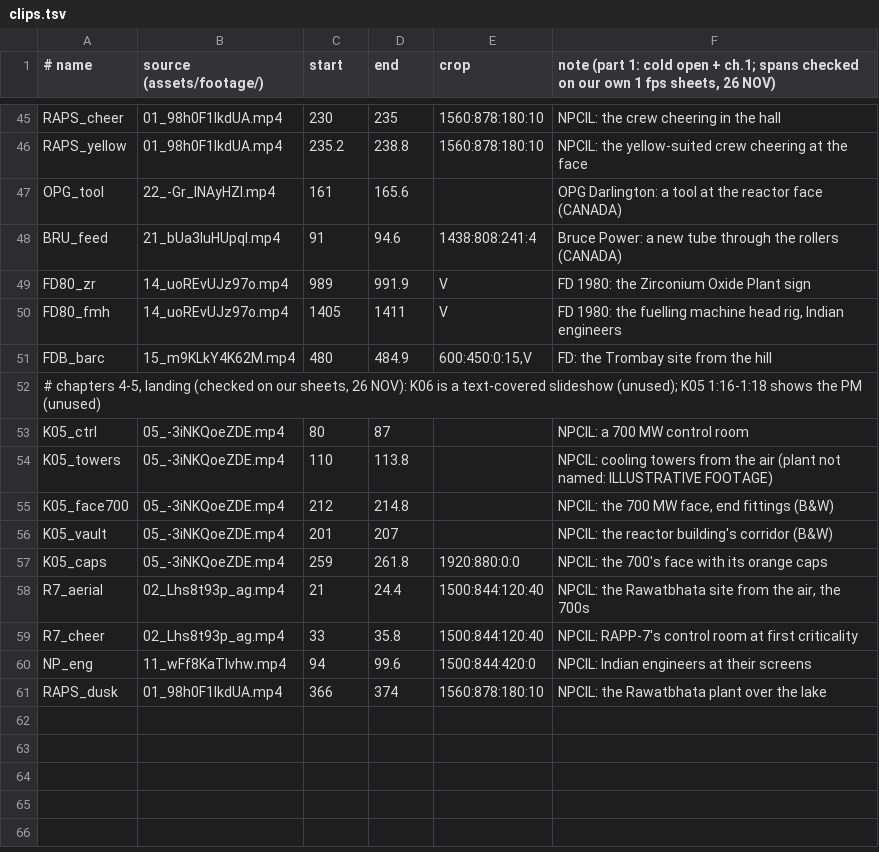
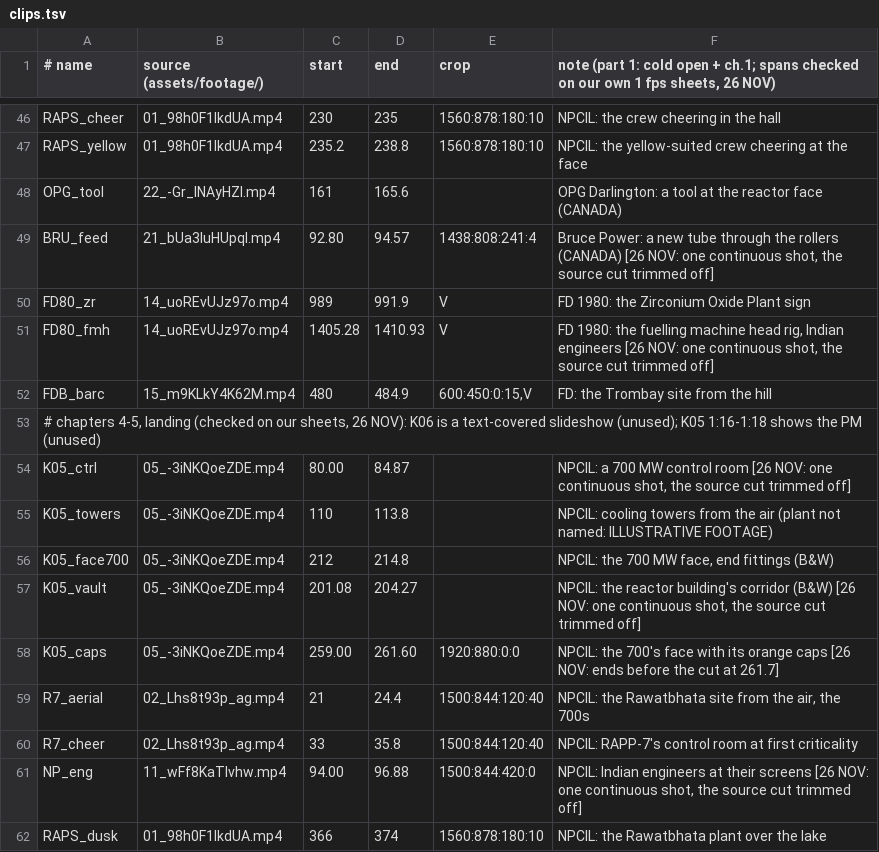
Before and after one commit to mkmk749278/Be-Practical-with-Kishore, a TSV file: projects/phwr-700/media/clips.tsv, drawn as a sheet; only a part is shown, gaps mark what is left out; the diff covers the shown part only.

```diff
--- a/projects/phwr-700/media/clips.tsv
+++ b/projects/phwr-700/media/clips.tsv
@@ -47,15 +48,15 @@ RAPS_yellow	01_98h0F1lkdUA.mp4	235.2	238.8	1560:878:180:10	NPCIL: the yellow-sui
 OPG_tool	22_-Gr_INAyHZI.mp4	161	165.6		OPG Darlington: a tool at the reactor face (CANADA)
-BRU_feed	21_bUa3IuHUpqI.mp4	91	94.6	1438:808:241:4	Bruce Power: a new tube through the rollers (CANADA)
+BRU_feed	21_bUa3IuHUpqI.mp4	92.80	94.57	1438:808:241:4	Bruce Power: a new tube through the rollers (CANADA) [26 NOV: one continuous shot, the source cut trimmed off]
 FD80_zr	14_uoREvUJz97o.mp4	989	991.9	V	FD 1980: the Zirconium Oxide Plant sign
-FD80_fmh	14_uoREvUJz97o.mp4	1405	1411	V	FD 1980: the fuelling machine head rig, Indian engineers
+FD80_fmh	14_uoREvUJz97o.mp4	1405.28	1410.93	V	FD 1980: the fuelling machine head rig, Indian engineers [26 NOV: one continuous shot, the source cut trimmed off]
 FDB_barc	15_m9KLkY4K62M.mp4	480	484.9	600:450:0:15,V	FD: the Trombay site from the hill
 # chapters 4-5, landing (checked on our sheets, 26 NOV): K06 is a text-covered slideshow (unused); K05 1:16-1:18 shows the PM (unused)
-K05_ctrl	05_-3iNKQoeZDE.mp4	80	87		NPCIL: a 700 MW control room
+K05_ctrl	05_-3iNKQoeZDE.mp4	80.00	84.87		NPCIL: a 700 MW control room [26 NOV: one continuous shot, the source cut trimmed off]
 K05_towers	05_-3iNKQoeZDE.mp4	110	113.8		NPCIL: cooling towers from the air (plant not named: ILLUSTRATIVE FOOTAGE)
 K05_face700	05_-3iNKQoeZDE.mp4	212	214.8		NPCIL: the 700 MW face, end fittings (B&W)
-K05_vault	05_-3iNKQoeZDE.mp4	201	207		NPCIL: the reactor building's corridor (B&W)
-K05_caps	05_-3iNKQoeZDE.mp4	259	261.8	1920:880:0:0	NPCIL: the 700's face with its orange caps
+K05_vault	05_-3iNKQoeZDE.mp4	201.08	204.27		NPCIL: the reactor building's corridor (B&W) [26 NOV: one continuous shot, the source cut trimmed off]
+K05_caps	05_-3iNKQoeZDE.mp4	259.00	261.60	1920:880:0:0	NPCIL: the 700's face with its orange caps [26 NOV: ends before the cut at 261.7]
 R7_aerial	02_Lhs8t93p_ag.mp4	21	24.4	1500:844:120:40	NPCIL: the Rawatbhata site from the air, the 700s
 R7_cheer	02_Lhs8t93p_ag.mp4	33	35.8	1500:844:120:40	NPCIL: RAPP-7's control room at first criticality
-NP_eng	11_wFf8KaTlvhw.mp4	94	99.6	1500:844:420:0	NPCIL: Indian engineers at their screens
+NP_eng	11_wFf8KaTlvhw.mp4	94.00	96.88	1500:844:420:0	NPCIL: Indian engineers at their screens [26 NOV: one continuous shot, the source cut trimmed off]
 RAPS_dusk	01_98h0F1lkdUA.mp4	366	374	1560:878:180:10	NPCIL: the Rawatbhata plant over the lake
```
Also changed, not shown: 1 added row and 57 edited cells elsewhere in this file, 6 other files.
